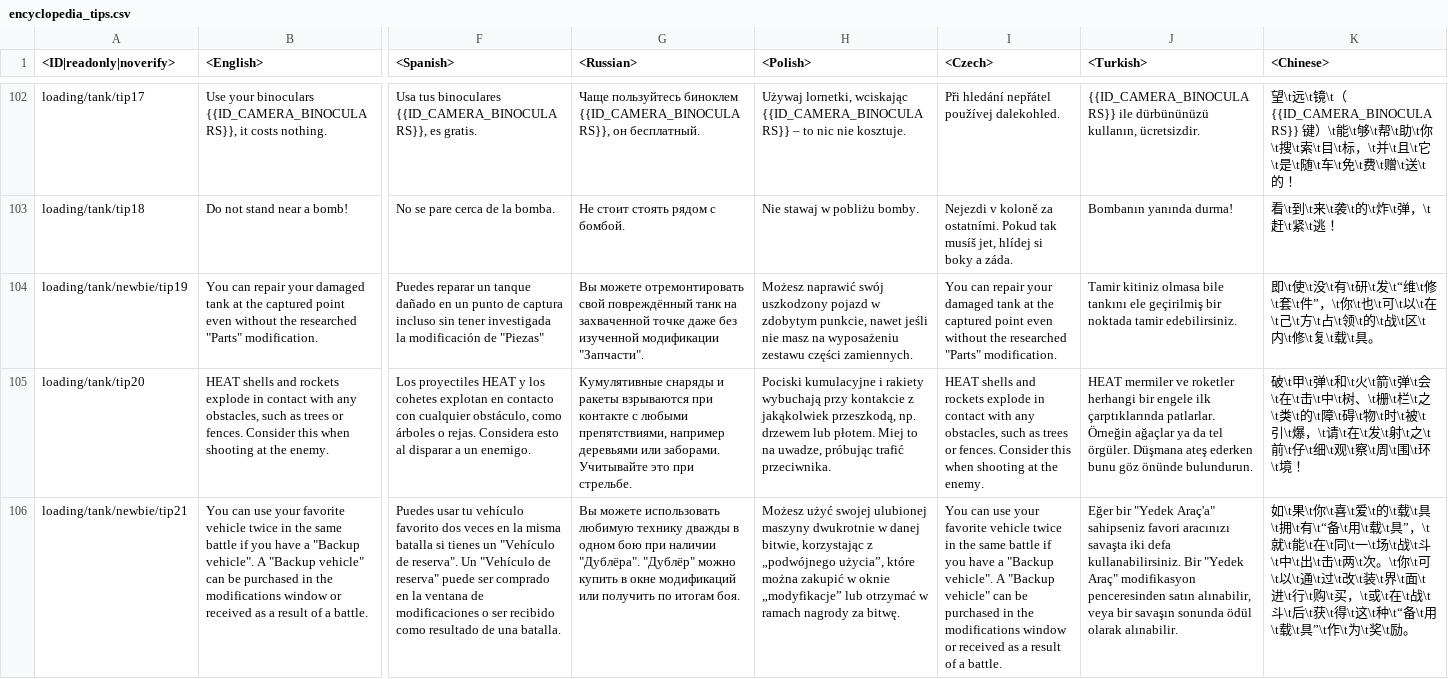
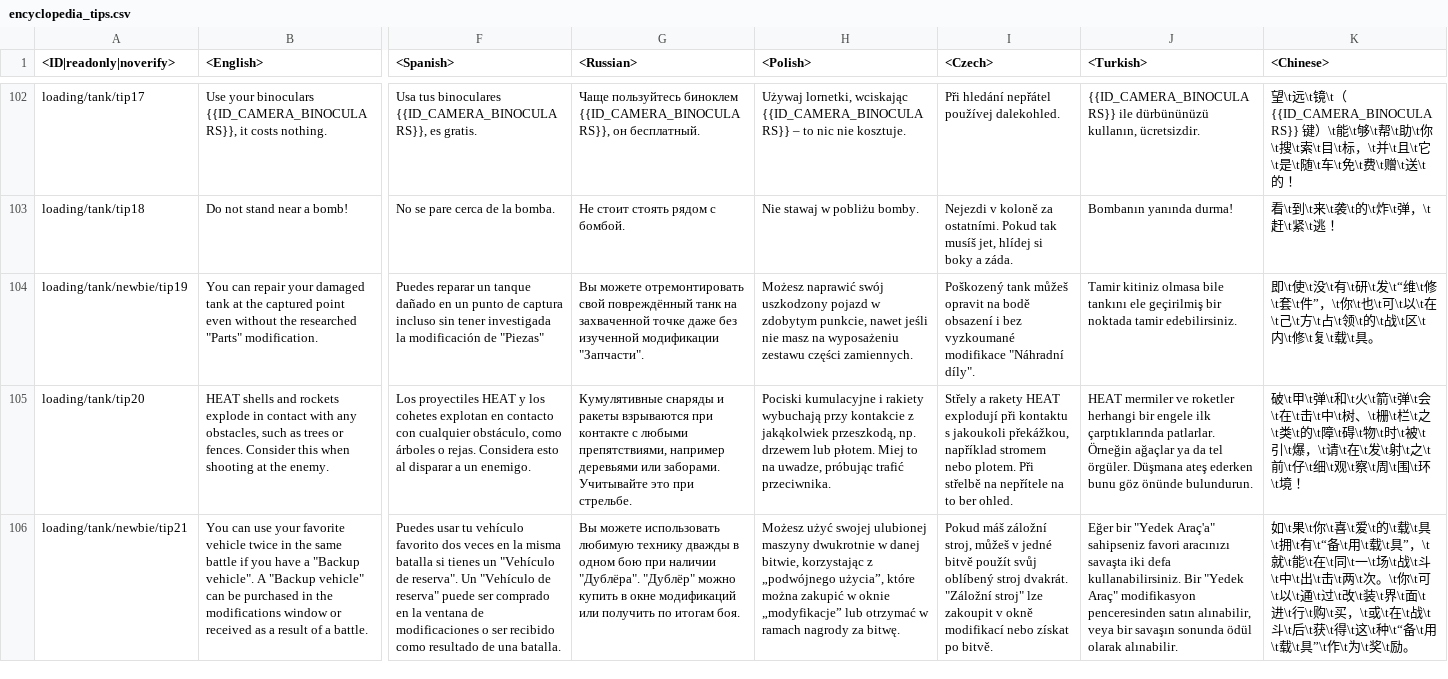
Before and after one commit to MiG23M/MiG_Datamine, a CSV file: lang.vromfs.bin_u/lang/encyclopedia_tips.csv, drawn as a sheet; only a part is shown, gaps mark what is left out; the diff covers the shown part only; the diff names each change by its address in the sheet, - before the commit and + after, or states it on an @@ line.

```diff
--- a/lang.vromfs.bin_u/lang/encyclopedia_tips.csv
+++ b/lang.vromfs.bin_u/lang/encyclopedia_tips.csv
-I104 (<Czech>): You can repair your damaged tank at the captured point even without the researched "Parts" modification.
+I104 (<Czech>): Poškozený tank můžeš opravit na bodě obsazení i bez vyzkoumané modifikace "Náhradní díly".
-I105 (<Czech>): HEAT shells and rockets explode in contact with any obstacles, such as trees or fences. Consider this when shooting at the enemy.
+I105 (<Czech>): Střely a rakety HEAT explodují při kontaktu s jakoukoli překážkou, například stromem nebo plotem. Při střelbě na nepřítele na to ber ohled.
-I106 (<Czech>): You can use your favorite vehicle twice in the same battle if you have a "Backup vehicle". A "Backup vehicle" can be purchased in the modifications window or received as a result of a battle.
+I106 (<Czech>): Pokud máš záložní stroj, můžeš v jedné bitvě použít svůj oblíbený stroj dvakrát. "Záložní stroj" lze zakoupit v okně modifikací nebo získat po bitvě.
```
Also changed, not shown: 3 edited cells elsewhere in this file, lang.vromfs.bin_u/lang/menu_clan.csv, lang.vromfs.bin_u/lang/menu_multiplayer.csv, 44 other files.
